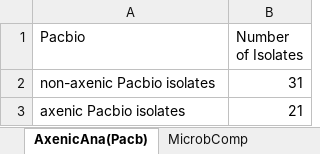
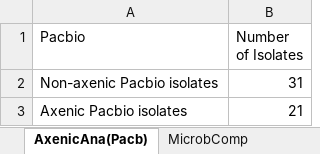
Before and after one commit to Yilin-W/Metagenomic-Statistic-Analyses, an Excel workbook: Data/Obj1.xlsx, sheet AxenicAna(Pacb), drawn as a sheet; values as stored, in another font and other column widths than the file's, no borders; the diff names each change by its address in the sheet, - before the commit and + after, or states it on an @@ line.

```diff
--- a/Data/Obj1.xlsx (sheet AxenicAna(Pacb))
+++ b/Data/Obj1.xlsx (sheet AxenicAna(Pacb))
-A2 (Pacbio): non-axenic Pacbio isolates
+A2 (Pacbio): Non-axenic Pacbio isolates
-A3 (Pacbio): axenic Pacbio isolates
+A3 (Pacbio): Axenic Pacbio isolates
```
Also changed, not shown: sheet AxenicAna(Illum), sheet AxenicAna(all), 1 other file.
